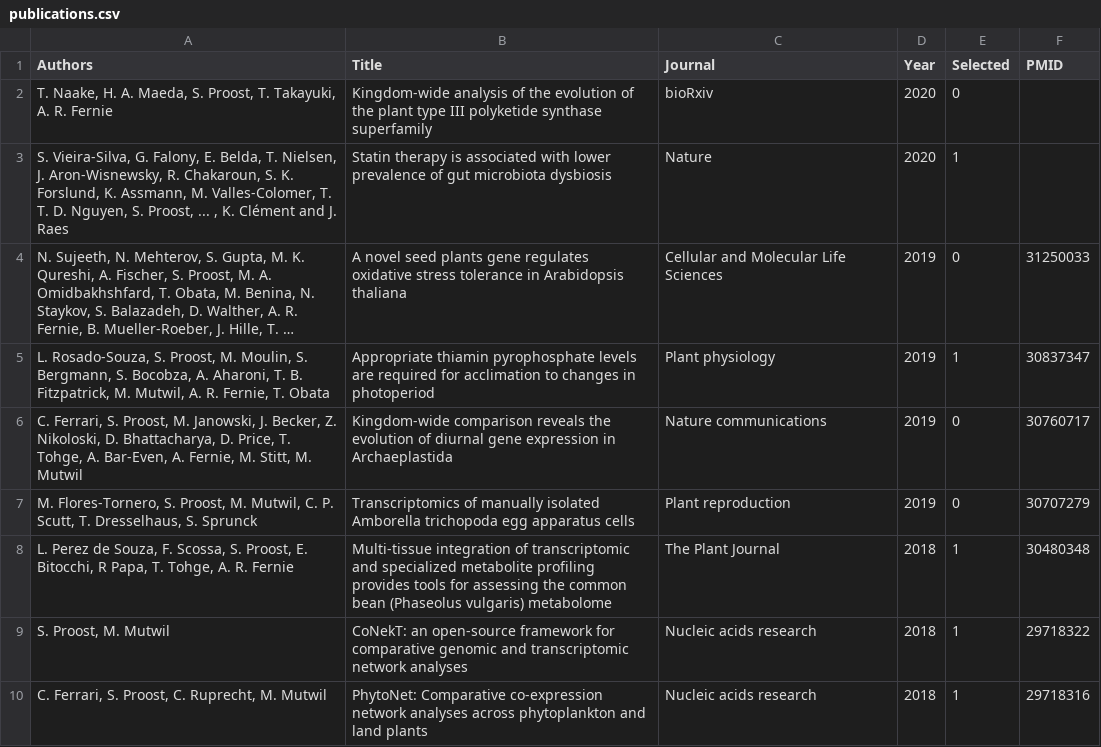
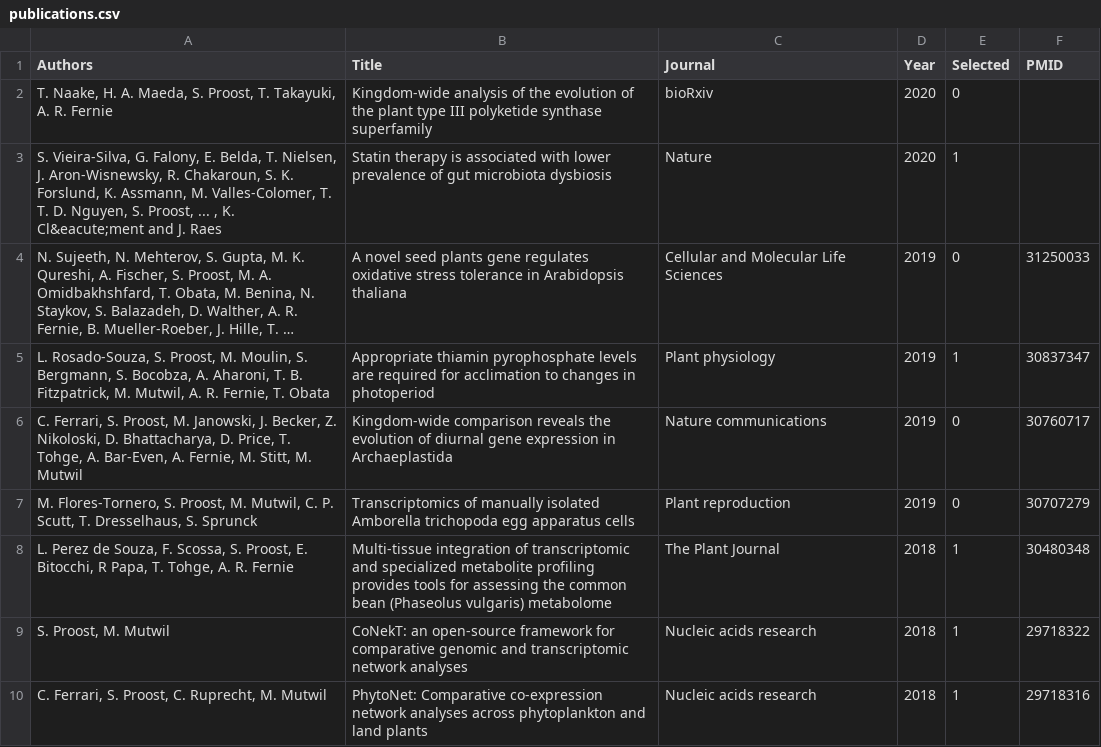
Before and after one commit to sepro/resume-pre2020, a CSV file: _data/publications.csv, drawn as a sheet; only a part is shown; long unchanged cells end in …; the diff names each change by its address in the sheet, - before the commit and + after, or states it on an @@ line.

Commit message:
fixed issue

```diff
--- a/_data/publications.csv
+++ b/_data/publications.csv
-A3 (Authors): …, K. Clément and J.…
+A3 (Authors): …, K. Cl&eacute;ment and J.…
```
